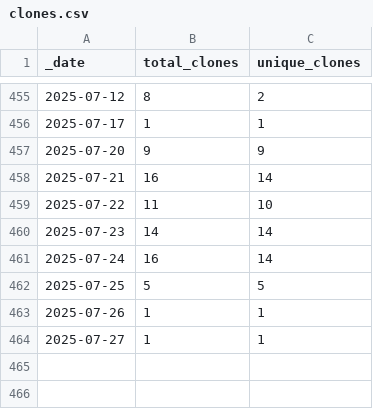
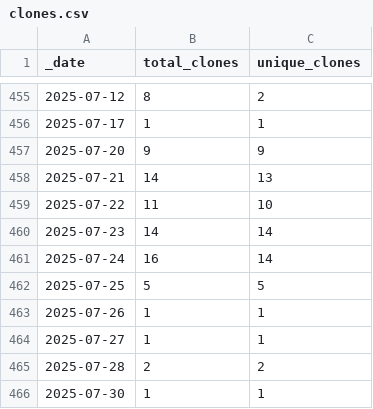
Before and after one commit to ActivitySpaceLab/space_mapper, a CSV file: traffic/clones.csv, drawn as a sheet; only a part is shown, gaps mark what is left out.

Commit message:
GitHub traffic (Automated)

```diff
--- a/traffic/clones.csv
+++ b/traffic/clones.csv
@@ -457,3 +457,3 @@ _date,total_clones,unique_clones
 2025-07-20,9,9
-2025-07-21,16,14
+2025-07-21,14,13
 2025-07-22,11,10
@@ -464 +464,3 @@ _date,total_clones,unique_clones
 2025-07-27,1,1
+2025-07-28,2,2
+2025-07-30,1,1
```
Also changed, not shown: traffic/views.csv, 1 other file.
